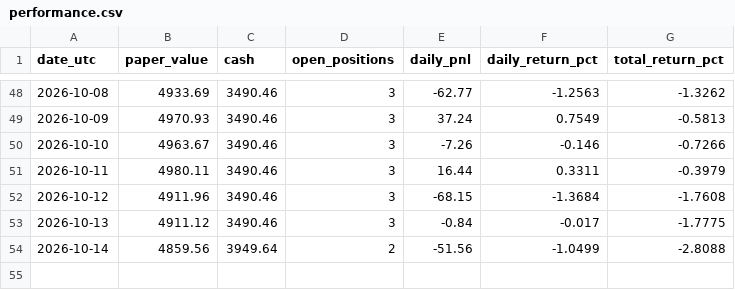
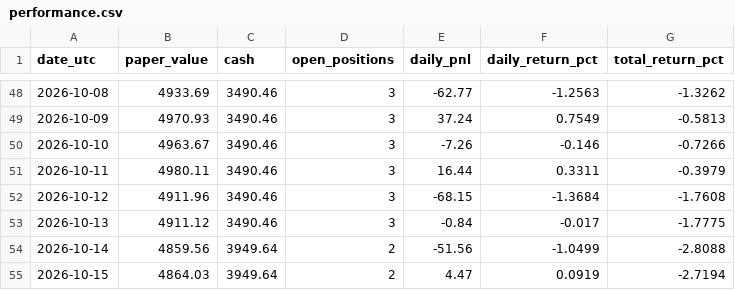
Before and after one commit to iikaitlynii/trading-bot, a CSV file: crypto_paper/performance.csv, drawn as a sheet; only a part is shown, gaps mark what is left out; the diff names each change by its address in the sheet, - before the commit and + after, or states it on an @@ line.

```diff
--- a/crypto_paper/performance.csv
+++ b/crypto_paper/performance.csv
+row 55: 2026-10-15 | 4864.03 | 3949.64 | 2 | 4.47 | 0.0919 | -2.7194
```
Also changed, not shown: crypto_paper/latest_signals.csv, 1 other file.
